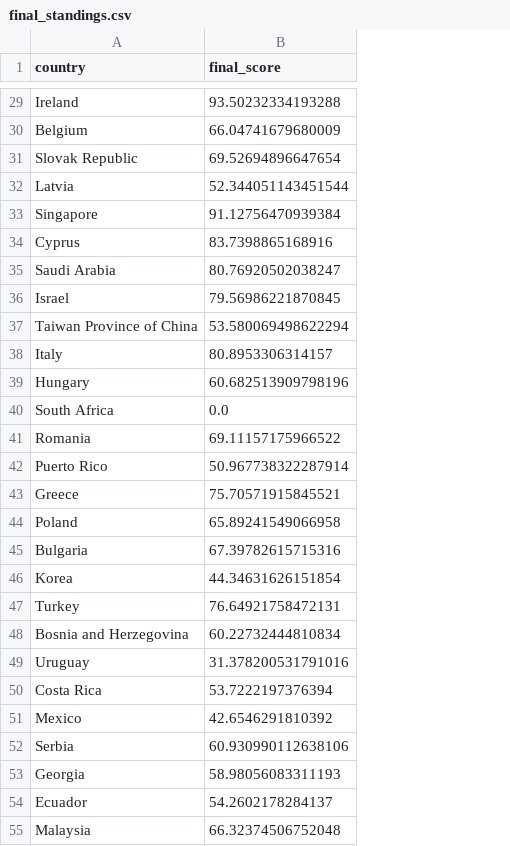
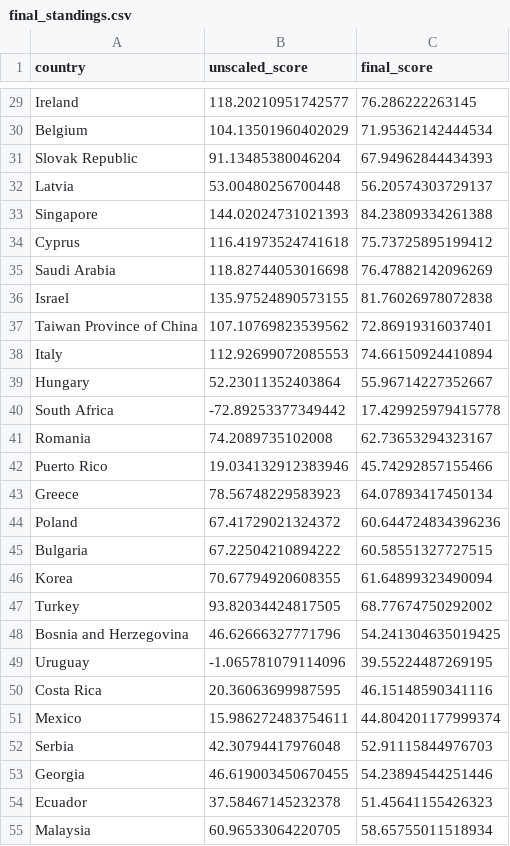
Before and after one commit to PVGorshenin/country_comparison, a CSV file: data/result/final_standings.csv, drawn as a sheet; only a part is shown, gaps mark what is left out; addresses are those after the commit; the diff covers the shown part only; the diff names each change by its address in the sheet, - before the commit and + after, or states it on an @@ line.

```diff
--- a/data/result/final_standings.csv
+++ b/data/result/final_standings.csv
+column B (unscaled_score), rows 29-55: 118.20210951742577 | 104.13501960402029 | 91.13485380046204 | 53.00480256700448 | 144.02024731021393 | 116.41973524741618 | 118.82744053016698 | 135.97524890573155 | 107.10769823539562 | 112.92699072085553 | 52.23011352403864 | -72.89253377349442 | 74.2089735102008 | 19.034132912383946 | 78.56748229583923 | 67.41729021324372 | 67.22504210894222 | 70.67794920608355 | 93.82034424817505 | 46.62666327771796 | -1.065781079114096 | 20.36063699987595 | 15.986272483754611 | 42.30794417976048 | 46.619003450670455 | 37.58467145232378 | 60.96533064220705
-C29 (final_score): 93.50232334193288
+C29 (final_score): 76.286222263145
-C30 (final_score): 66.04741679680009
+C30 (final_score): 71.95362142444534
-C31 (final_score): 69.52694896647654
+C31 (final_score): 67.94962844434393
-C32 (final_score): 52.344051143451544
+C32 (final_score): 56.20574303729137
-C33 (final_score): 91.12756470939384
+C33 (final_score): 84.23809334261388
-C34 (final_score): 83.7398865168916
+C34 (final_score): 75.73725895199412
-C35 (final_score): 80.76920502038247
+C35 (final_score): 76.47882142096269
-C36 (final_score): 79.56986221870845
+C36 (final_score): 81.76026978072838
-C37 (final_score): 53.580069498622294
+C37 (final_score): 72.86919316037401
-C38 (final_score): 80.8953306314157
+C38 (final_score): 74.66150924410894
-C39 (final_score): 60.682513909798196
+C39 (final_score): 55.96714227352667
-C40 (final_score): 0.0
+C40 (final_score): 17.429925979415778
-C41 (final_score): 69.11157175966522
+C41 (final_score): 62.73653294323167
-C42 (final_score): 50.967738322287914
+C42 (final_score): 45.74292857155466
-C43 (final_score): 75.70571915845521
+C43 (final_score): 64.07893417450134
-C44 (final_score): 65.89241549066958
+C44 (final_score): 60.644724834396236
-C45 (final_score): 67.39782615715316
+C45 (final_score): 60.58551327727515
-C46 (final_score): 44.34631626151854
+C46 (final_score): 61.64899323490094
-C47 (final_score): 76.64921758472131
+C47 (final_score): 68.77674750292002
-C48 (final_score): 60.22732444810834
+C48 (final_score): 54.241304635019425
-C49 (final_score): 31.378200531791016
+C49 (final_score): 39.55224487269195
-C50 (final_score): 53.7222197376394
+C50 (final_score): 46.15148590341116
-C51 (final_score): 42.6546291810392
+C51 (final_score): 44.804201177999374
-C52 (final_score): 60.930990112638106
+C52 (final_score): 52.91115844976703
-C53 (final_score): 58.98056083311193
+C53 (final_score): 54.23894544251446
-C54 (final_score): 54.2602178284137
+C54 (final_score): 51.45641155426323
-C55 (final_score): 66.32374506752048
+C55 (final_score): 58.65755011518934
```
Also changed, not shown: 56 edited cells elsewhere in this file, data/result/mega_table.csv, 5 other files.
